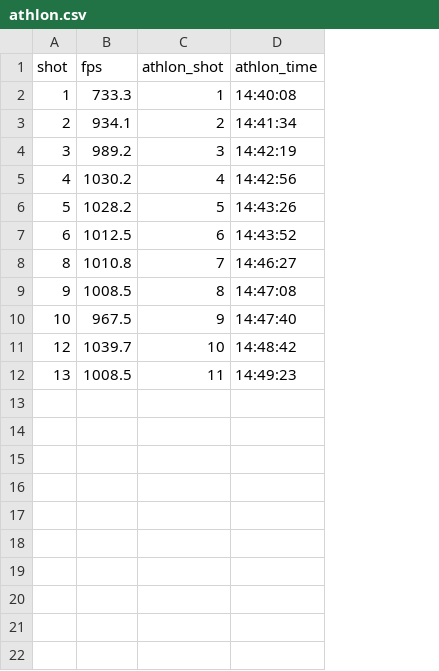
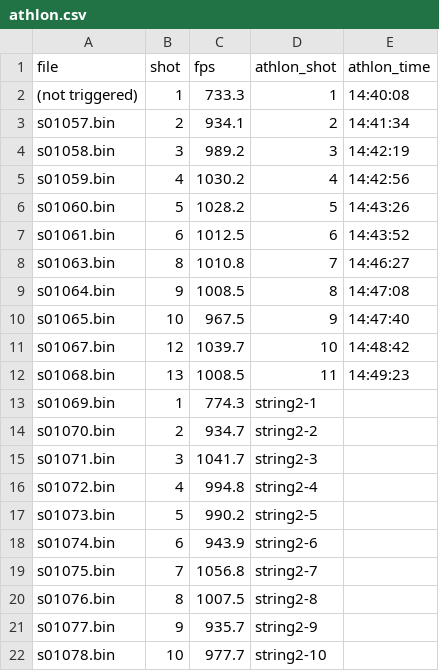
Before and after one commit to saoneill01-a11y/rangebook-blipr, a CSV file: recordings-kept/2026-11-27_38spl_athlon/athlon.csv, drawn as a sheet; the diff names each change by its address in the sheet, - before the commit and + after, or states it on an @@ line.

```diff
--- a/recordings-kept/2026-11-27_38spl_athlon/athlon.csv
+++ b/recordings-kept/2026-11-27_38spl_athlon/athlon.csv
+column A (file), rows 2-12: (not triggered) | s01057.bin | s01058.bin | s01059.bin | s01060.bin | s01061.bin | s01063.bin | s01064.bin | s01065.bin | s01067.bin | s01068.bin
+row 13: s01069.bin | 1 | 774.3 | string2-1
+row 14: s01070.bin | 2 | 934.7 | string2-2
+row 15: s01071.bin | 3 | 1041.7 | string2-3
+row 16: s01072.bin | 4 | 994.8 | string2-4
+row 17: s01073.bin | 5 | 990.2 | string2-5
+row 18: s01074.bin | 6 | 943.9 | string2-6
+row 19: s01075.bin | 7 | 1056.8 | string2-7
+row 20: s01076.bin | 8 | 1007.5 | string2-8
+row 21: s01077.bin | 9 | 935.7 | string2-9
+row 22: s01078.bin | 10 | 977.7 | string2-10
```
Also changed, not shown: 12 other files.
